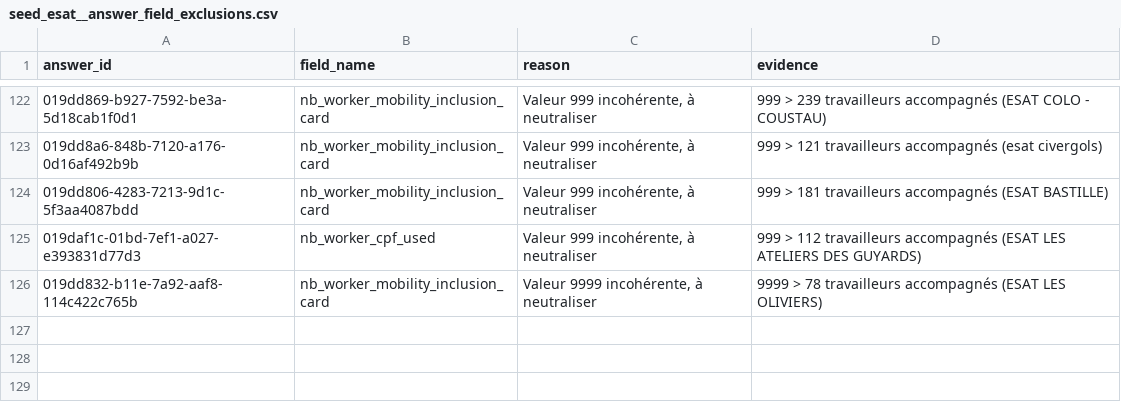
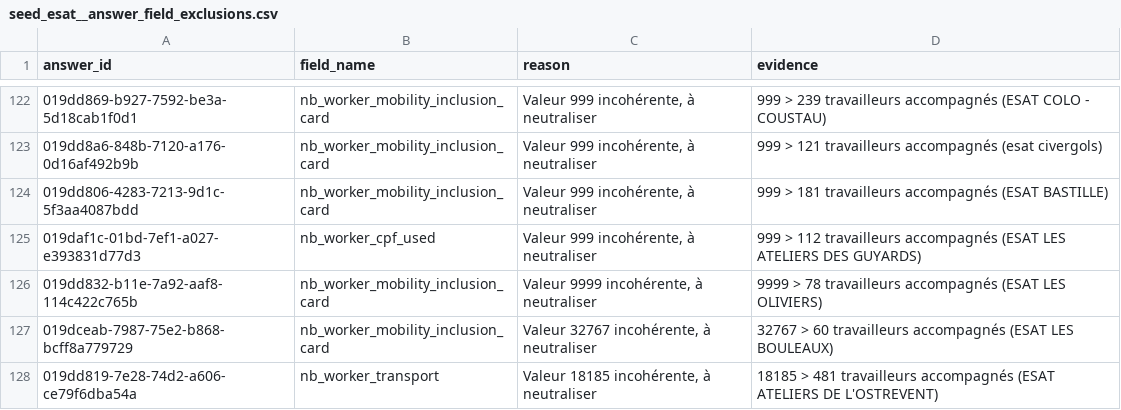
Before and after one commit to gip-inclusion/pilotage-airflow, a CSV file: dbt/seeds/new_seeds/esat/seed_esat__answer_field_exclusions.csv, drawn as a sheet; only a part is shown, gaps mark what is left out.

Commit message:
updates to answer exclusions for esat questionnaire

```diff
--- a/dbt/seeds/new_seeds/esat/seed_esat__answer_field_exclusions.csv
+++ b/dbt/seeds/new_seeds/esat/seed_esat__answer_field_exclusions.csv
@@ -126 +126,3 @@ answer_id,field_name,reason,evidence
 019dd832-b11e-7a92-aaf8-114c422c765b,nb_worker_mobility_inclusion_card,"Valeur 9999 incohérente, à neutraliser",9999 > 78 travailleurs accompagnés (ESAT LES OLIVIERS)
+019dceab-7987-75e2-b868-bcff8a779729,nb_worker_mobility_inclusion_card,"Valeur 32767 incohérente, à neutraliser",32767 > 60 travailleurs accompagnés (ESAT LES BOULEAUX)
+019dd819-7e28-74d2-a606-ce79f6dba54a,nb_worker_transport,"Valeur 18185 incohérente, à neutraliser",18185 > 481 travailleurs accompagnés (ESAT ATELIERS DE L'OSTREVENT)
```
